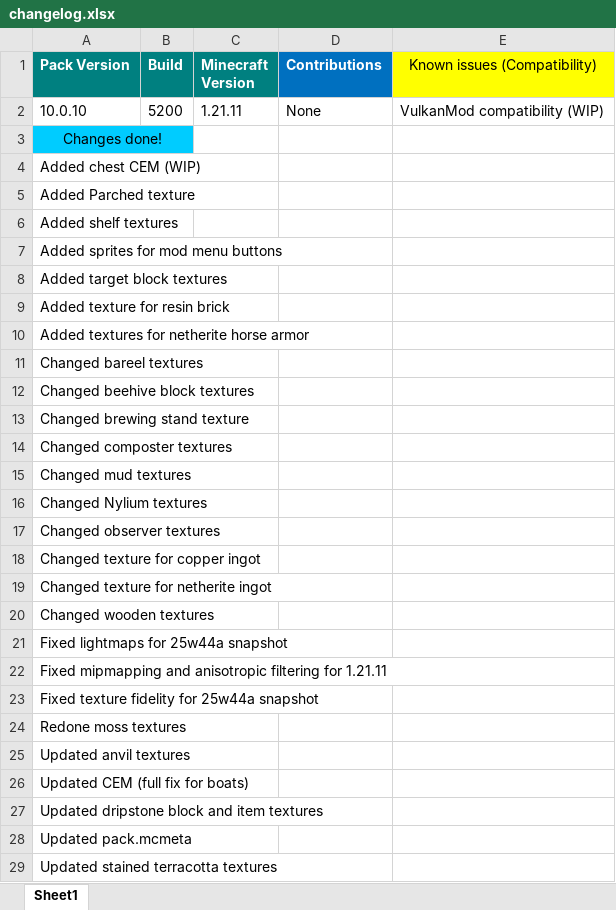
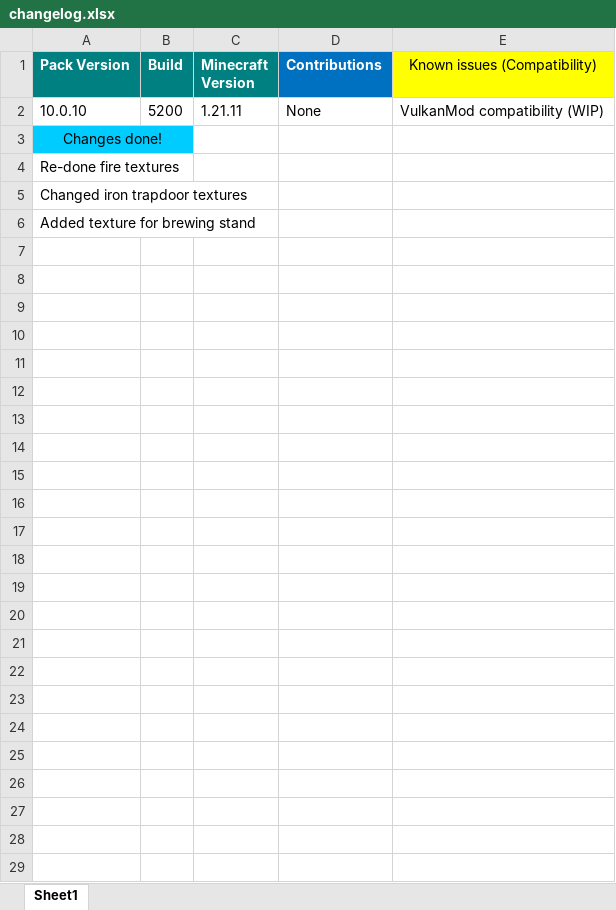
Before and after one commit to MrGlitchDogePE/Classic-Reimagined-RT3s, an Excel workbook: changelog.xlsx, sheet Sheet1, drawn as a sheet; values as stored, in another font and other column widths than the file's, no borders; the diff names each change by its address in the sheet, - before the commit and + after, or states it on an @@ line.

Commit message:
added fire textures

```diff
--- a/changelog.xlsx (sheet Sheet1)
+++ b/changelog.xlsx (sheet Sheet1)
-A4 (Pack Version): Added chest CEM (WIP)
+A4 (Pack Version): Re-done fire textures
-A5 (Pack Version): Added Parched texture
+A5 (Pack Version): Changed iron trapdoor textures
-A6 (Pack Version): Added shelf textures
+A6 (Pack Version): Added texture for brewing stand
-row 7: Added sprites for mod menu buttons
-row 8: Added target block textures
-row 9: Added texture for resin brick
-row 10: Added textures for netherite horse armor
-row 11: Changed bareel textures
-row 12: Changed beehive block textures
-row 13: Changed brewing stand texture
-row 14: Changed composter textures
-row 15: Changed mud textures
-row 16: Changed Nylium textures
-row 17: Changed observer textures
-row 18: Changed texture for copper ingot
-row 19: Changed texture for netherite ingot
-row 20: Changed wooden textures
-row 21: Fixed lightmaps for 25w44a snapshot
-row 22: Fixed mipmapping and anisotropic filtering for 1.21.11
-row 23: Fixed texture fidelity for 25w44a snapshot
-row 24: Redone moss textures
-row 25: Updated anvil textures
-row 26: Updated CEM (full fix for boats)
-row 27: Updated dripstone block and item textures
-row 28: Updated pack.mcmeta
-row 29: Updated stained terracotta textures
```
Also changed, not shown: 8 other files.
